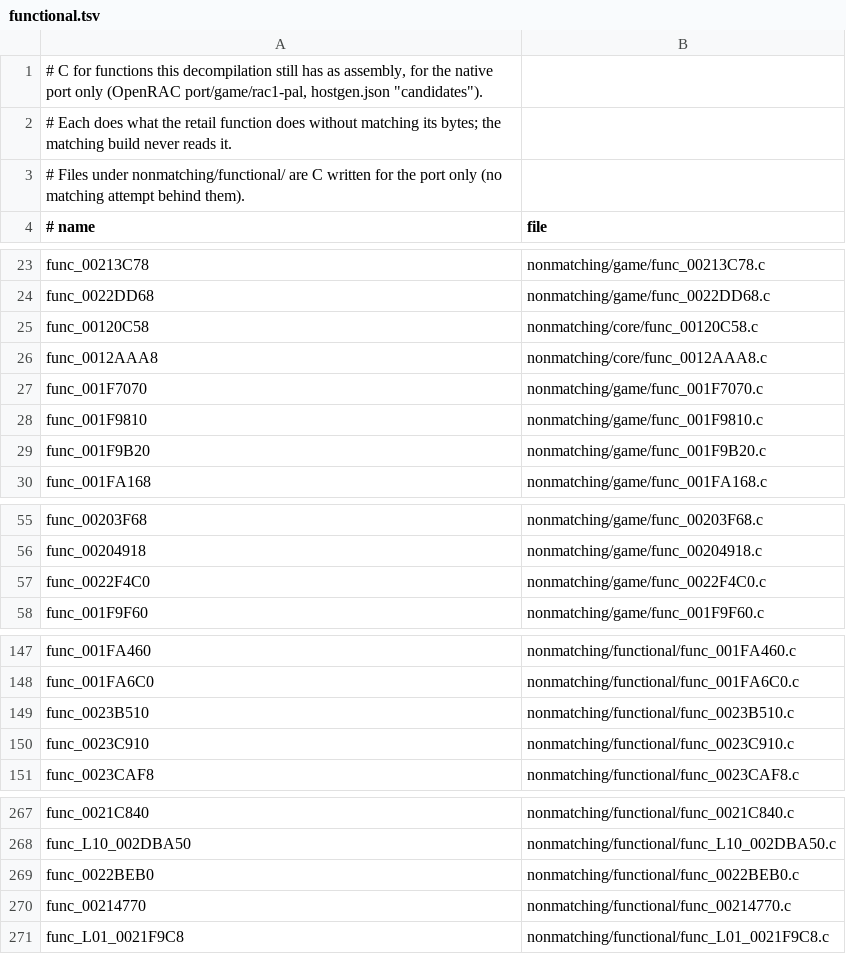
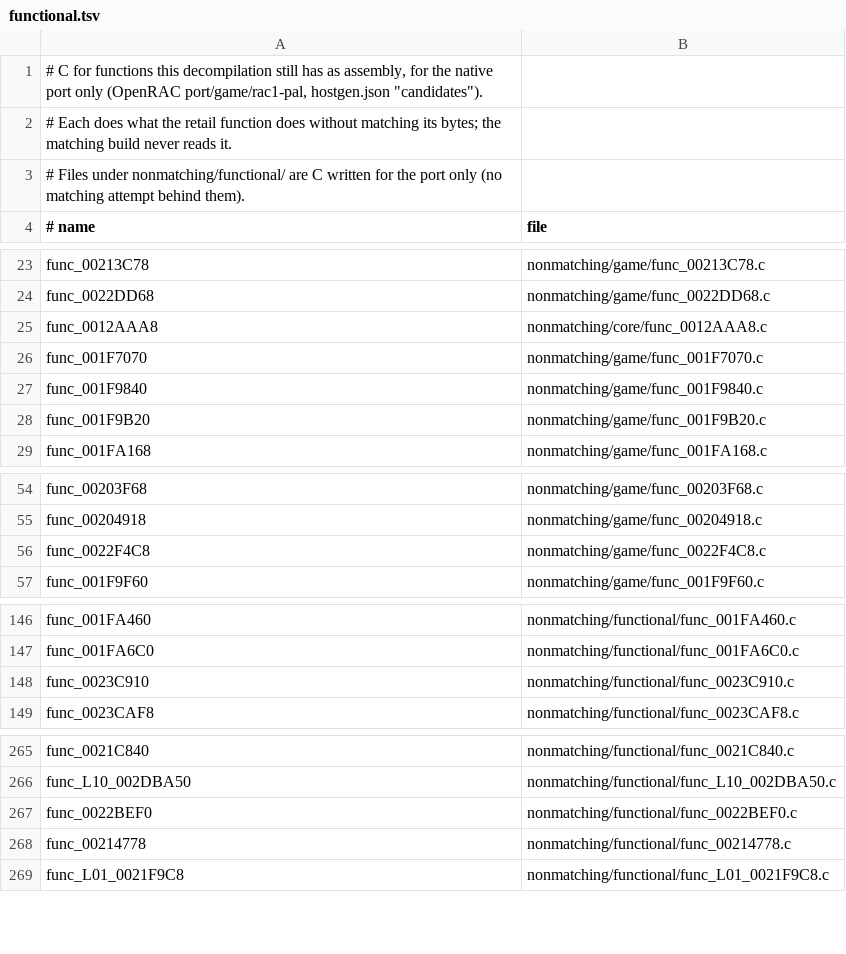
Before and after one commit to Drustburn/rac1-decomp, a TSV file: nonmatching/functional.tsv, drawn as a sheet; only a part is shown, gaps mark what is left out.

```diff
--- a/nonmatching/functional.tsv
+++ b/nonmatching/functional.tsv
@@ -24,6 +24,5 @@ func_00213C78	nonmatching/game/func_00213C78.c
 func_0022DD68	nonmatching/game/func_0022DD68.c
-func_00120C58	nonmatching/core/func_00120C58.c
 func_0012AAA8	nonmatching/core/func_0012AAA8.c
 func_001F7070	nonmatching/game/func_001F7070.c
-func_001F9810	nonmatching/game/func_001F9810.c
+func_001F9840	nonmatching/game/func_001F9840.c
 func_001F9B20	nonmatching/game/func_001F9B20.c
@@ -56,3 +55,3 @@ func_00203F68	nonmatching/game/func_00203F68.c
 func_00204918	nonmatching/game/func_00204918.c
-func_0022F4C0	nonmatching/game/func_0022F4C0.c
+func_0022F4C8	nonmatching/game/func_0022F4C8.c
 func_001F9F60	nonmatching/game/func_001F9F60.c
@@ -148,3 +147,2 @@ func_001FA460	nonmatching/functional/func_001FA460.c
 func_001FA6C0	nonmatching/functional/func_001FA6C0.c
-func_0023B510	nonmatching/functional/func_0023B510.c
 func_0023C910	nonmatching/functional/func_0023C910.c
@@ -268,4 +266,4 @@ func_0021C840	nonmatching/functional/func_0021C840.c
 func_L10_002DBA50	nonmatching/functional/func_L10_002DBA50.c
-func_0022BEB0	nonmatching/functional/func_0022BEB0.c
-func_00214770	nonmatching/functional/func_00214770.c
+func_0022BEF0	nonmatching/functional/func_0022BEF0.c
+func_00214778	nonmatching/functional/func_00214778.c
 func_L01_0021F9C8	nonmatching/functional/func_L01_0021F9C8.c
```
Also changed, not shown: 17 other files.
